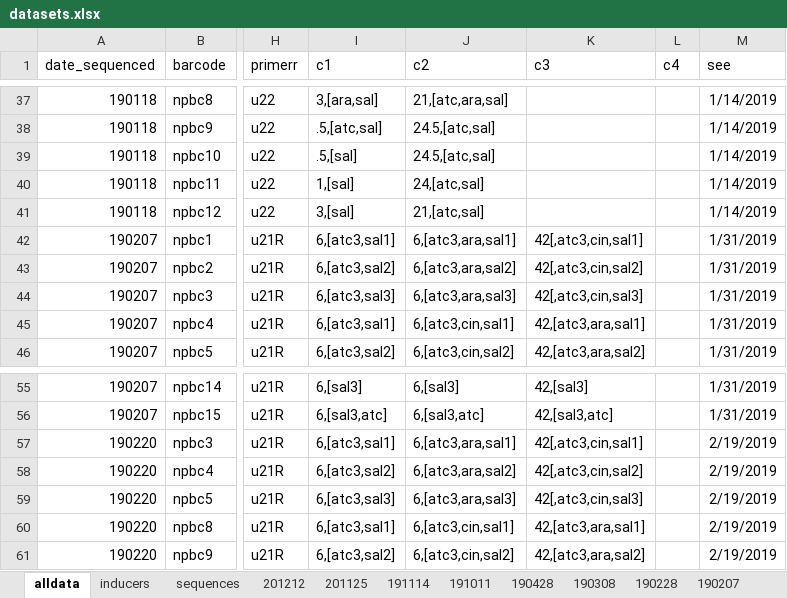
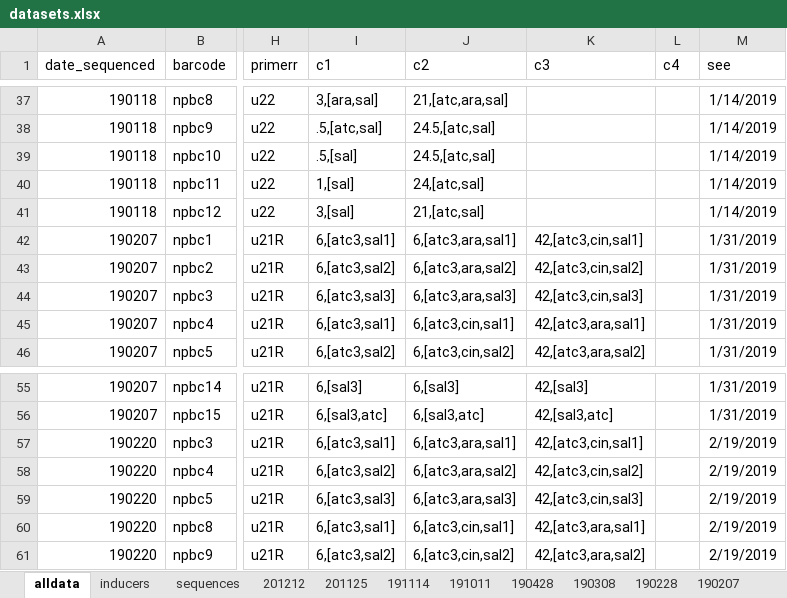
Before and after one commit to dr3y/andreys_np_tools, an Excel workbook: input/datasets.xlsx, sheet alldata, drawn as a sheet; only a part is shown, gaps mark what is left out; values as stored, in another font and other column widths than the file's, no borders; the diff names each change by its address in the sheet, - before the commit and + after, or states it on an @@ line.

Commit message:
typo

```diff
--- a/input/datasets.xlsx (sheet alldata)
+++ b/input/datasets.xlsx (sheet alldata)
-K42 (c3): 42[,atc3,cin,sal1]
+K42 (c3): 42,[atc3,cin,sal1]
-K43 (c3): 42[,atc3,cin,sal2]
+K43 (c3): 42,[atc3,cin,sal2]
-K44 (c3): 42[,atc3,cin,sal3]
+K44 (c3): 42,[atc3,cin,sal3]
-K57 (c3): 42[,atc3,cin,sal1]
+K57 (c3): 42,[atc3,cin,sal1]
-K58 (c3): 42[,atc3,cin,sal2]
+K58 (c3): 42,[atc3,cin,sal2]
-K59 (c3): 42[,atc3,cin,sal3]
+K59 (c3): 42,[atc3,cin,sal3]
```
